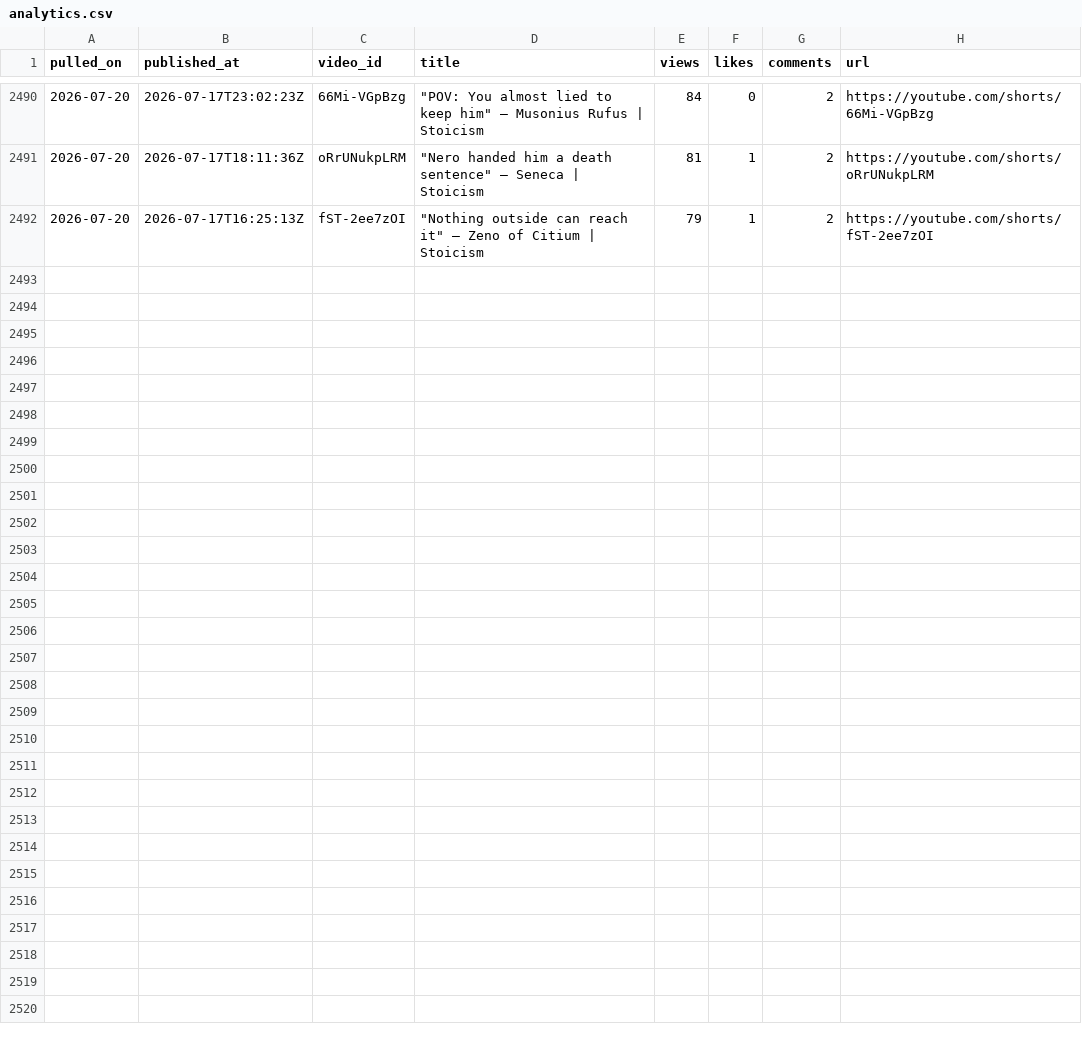
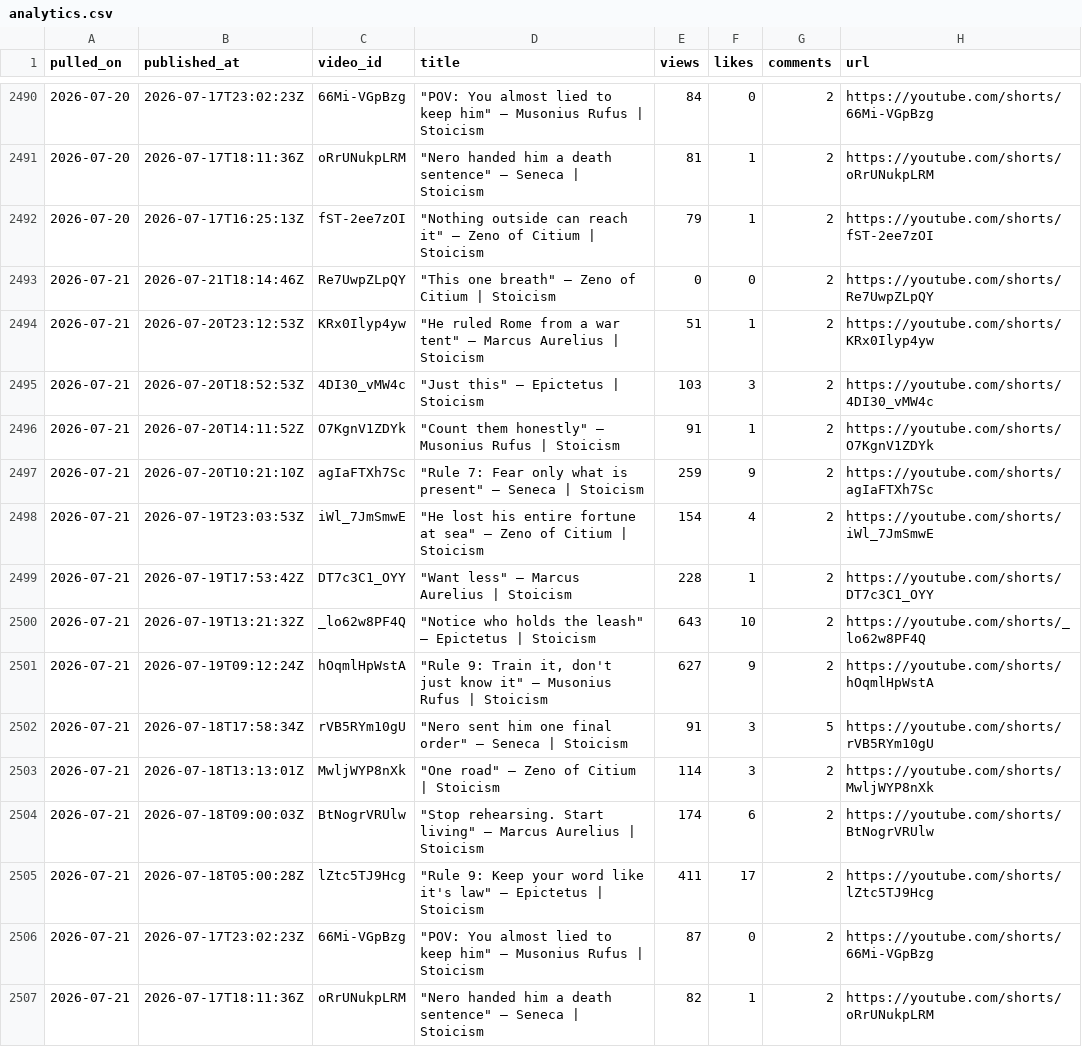
Before and after one commit to soicism2026-ex/stoic-bot, a CSV file: data/analytics.csv, drawn as a sheet; only a part is shown, gaps mark what is left out; the diff names each change by its address in the sheet, - before the commit and + after, or states it on an @@ line.

```diff
--- a/data/analytics.csv
+++ b/data/analytics.csv
+row 2493: 2026-07-21 | 2026-07-21T18:14:46Z | Re7UwpZLpQY | "This one breath" — Zeno of Citium | Stoicism | 0 | 0 | 2 | https://youtube.com/shorts/Re7UwpZLpQY
+row 2494: 2026-07-21 | 2026-07-20T23:12:53Z | KRx0Ilyp4yw | "He ruled Rome from a war tent" — Marcus Aurelius | Stoicism | 51 | 1 | 2 | https://youtube.com/shorts/KRx0Ilyp4yw
+row 2495: 2026-07-21 | 2026-07-20T18:52:53Z | 4DI30_vMW4c | "Just this" — Epictetus | Stoicism | 103 | 3 | 2 | https://youtube.com/shorts/4DI30_vMW4c
+row 2496: 2026-07-21 | 2026-07-20T14:11:52Z | O7KgnV1ZDYk | "Count them honestly" — Musonius Rufus | Stoicism | 91 | 1 | 2 | https://youtube.com/shorts/O7KgnV1ZDYk
+row 2497: 2026-07-21 | 2026-07-20T10:21:10Z | agIaFTXh7Sc | "Rule 7: Fear only what is present" — Seneca | Stoicism | 259 | 9 | 2 | https://youtube.com/shorts/agIaFTXh7Sc
+row 2498: 2026-07-21 | 2026-07-19T23:03:53Z | iWl_7JmSmwE | "He lost his entire fortune at sea" — Zeno of Citium | Stoicism | 154 | 4 | 2 | https://youtube.com/shorts/iWl_7JmSmwE
+row 2499: 2026-07-21 | 2026-07-19T17:53:42Z | DT7c3C1_OYY | "Want less" — Marcus Aurelius | Stoicism | 228 | 1 | 2 | https://youtube.com/shorts/DT7c3C1_OYY
+row 2500: 2026-07-21 | 2026-07-19T13:21:32Z | _lo62w8PF4Q | "Notice who holds the leash" — Epictetus | Stoicism | 643 | 10 | 2 | https://youtube.com/shorts/_lo62w8PF4Q
+row 2501: 2026-07-21 | 2026-07-19T09:12:24Z | hOqmlHpWstA | "Rule 9: Train it, don't just know it" — Musonius Rufus | Stoicism | 627 | 9 | 2 | https://youtube.com/shorts/hOqmlHpWstA
+row 2502: 2026-07-21 | 2026-07-18T17:58:34Z | rVB5RYm10gU | "Nero sent him one final order" — Seneca | Stoicism | 91 | 3 | 5 | https://youtube.com/shorts/rVB5RYm10gU
+row 2503: 2026-07-21 | 2026-07-18T13:13:01Z | MwljWYP8nXk | "One road" — Zeno of Citium | Stoicism | 114 | 3 | 2 | https://youtube.com/shorts/MwljWYP8nXk
+row 2504: 2026-07-21 | 2026-07-18T09:00:03Z | BtNogrVRUlw | "Stop rehearsing. Start living" — Marcus Aurelius | Stoicism | 174 | 6 | 2 | https://youtube.com/shorts/BtNogrVRUlw
+row 2505: 2026-07-21 | 2026-07-18T05:00:28Z | lZtc5TJ9Hcg | "Rule 9: Keep your word like it's law" — Epictetus | Stoicism | 411 | 17 | 2 | https://youtube.com/shorts/lZtc5TJ9Hcg
+row 2506: 2026-07-21 | 2026-07-17T23:02:23Z | 66Mi-VGpBzg | "POV: You almost lied to keep him" — Musonius Rufus | Stoicism | 87 | 0 | 2 | https://youtube.com/shorts/66Mi-VGpBzg
+row 2507: 2026-07-21 | 2026-07-17T18:11:36Z | oRrUNukpLRM | "Nero handed him a death sentence" — Seneca | Stoicism | 82 | 1 | 2 | https://youtube.com/shorts/oRrUNukpLRM
```
Also changed, not shown: data/channel_stats.csv, data/posts.csv, 1 other file.
